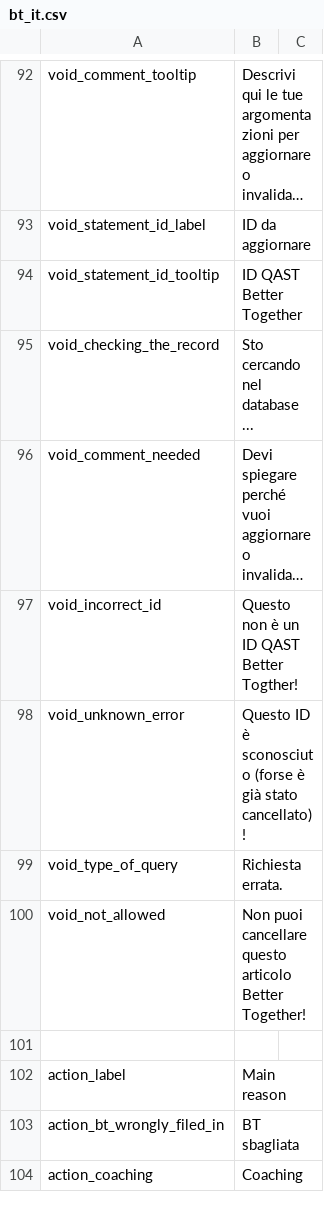
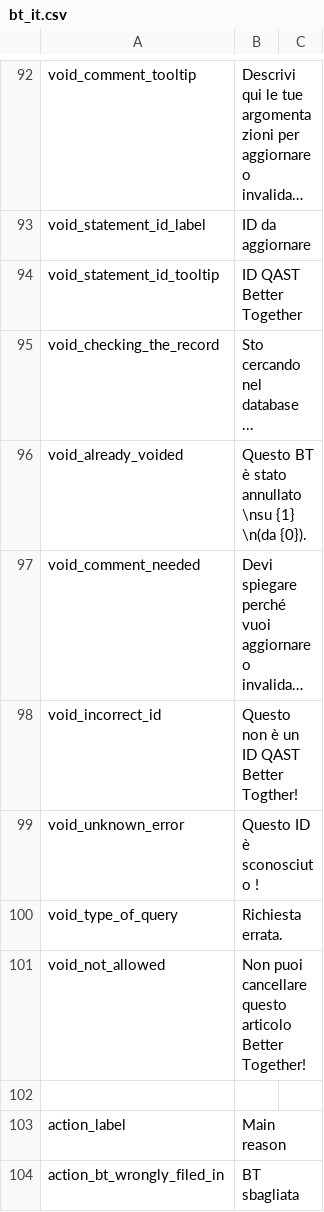
Before and after one commit to gamahachaa/better_together, a CSV file: assets/locales/it-IT/bt_it.csv, drawn as a sheet; only a part is shown, gaps mark what is left out; the shorter side is filled out with more unchanged rows; long unchanged cells end in …; addresses are those after the commit; the diff names each change by its address in the sheet, - before the commit and + after, or states it on an @@ line.

```diff
--- a/assets/locales/it-IT/bt_it.csv
+++ b/assets/locales/it-IT/bt_it.csv
+row 96: void_already_voided | Questo BT è stato annullato \nsu {1} \n(da {0}).
-B99: Questo ID è sconosciuto (forse è già stato cancellato)!
+B99: Questo ID è sconosciuto !
```
Also changed, not shown: assets/locales/de-DE/bt_de.csv, assets/locales/en-GB/bt_en.csv, 13 other files.
